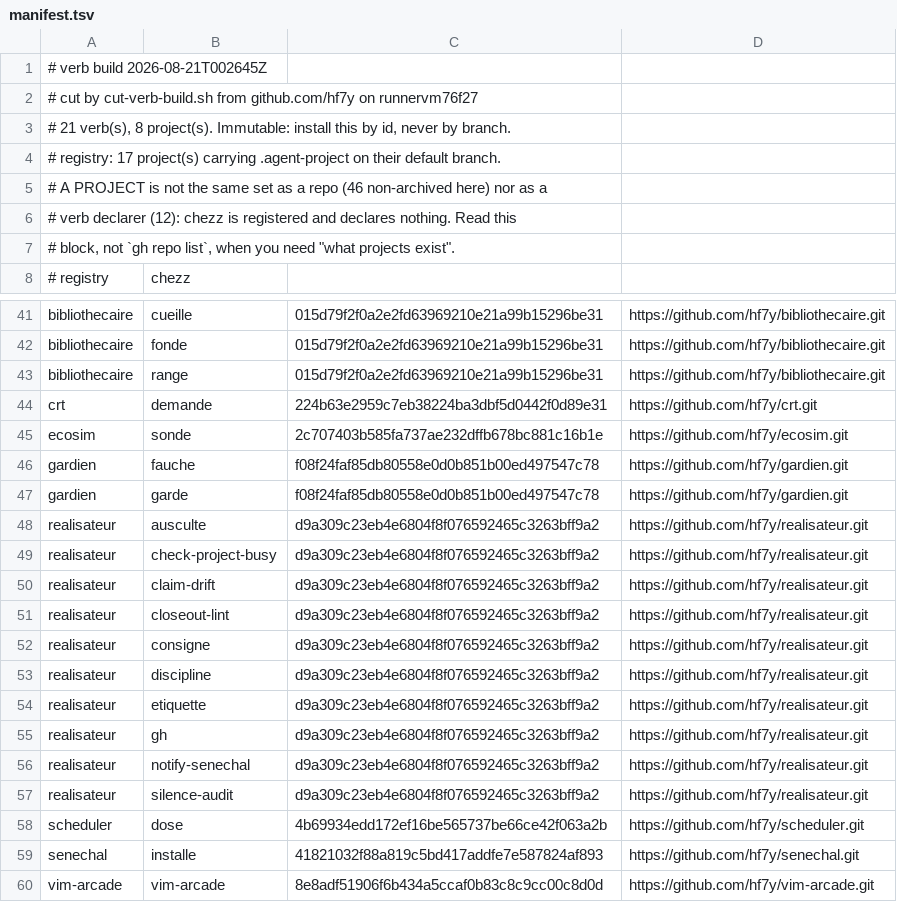
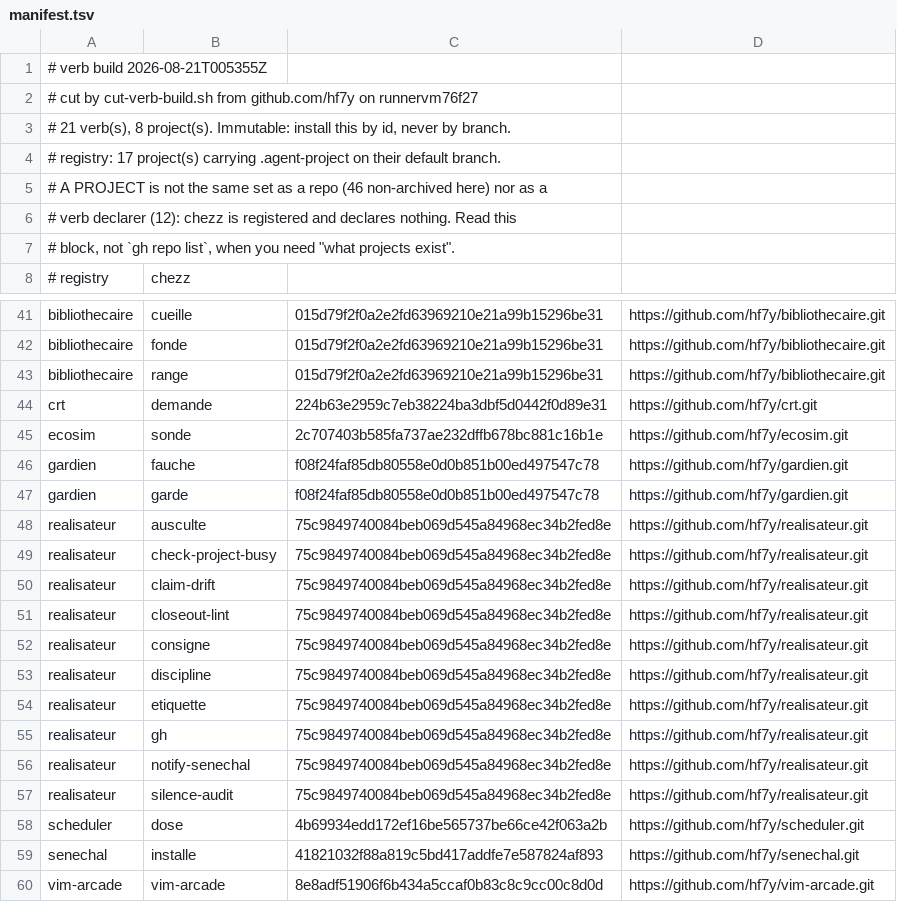
Before and after one commit to hf7y/verbs, a TSV file: manifest.tsv, drawn as a sheet; only a part is shown, gaps mark what is left out.

Commit message:
verb build 2026-08-21T005355Z: 21 verb(s)

```diff
--- a/manifest.tsv
+++ b/manifest.tsv
@@ -1,2 +1,2 @@
-# verb build 2026-08-21T002645Z
+# verb build 2026-08-21T005355Z
 # cut by cut-verb-build.sh from github.com/hf7y on runnervm76f27
@@ -47,12 +47,12 @@ gardien	fauche	f08f24faf85db80558e0d0b851b00ed497547c78	https://github.com/hf7y/
 gardien	garde	f08f24faf85db80558e0d0b851b00ed497547c78	https://github.com/hf7y/gardien.git
-realisateur	ausculte	d9a309c23eb4e6804f8f076592465c3263bff9a2	https://github.com/hf7y/realisateur.git
-realisateur	check-project-busy	d9a309c23eb4e6804f8f076592465c3263bff9a2	https://github.com/hf7y/realisateur.git
-realisateur	claim-drift	d9a309c23eb4e6804f8f076592465c3263bff9a2	https://github.com/hf7y/realisateur.git
-realisateur	closeout-lint	d9a309c23eb4e6804f8f076592465c3263bff9a2	https://github.com/hf7y/realisateur.git
-realisateur	consigne	d9a309c23eb4e6804f8f076592465c3263bff9a2	https://github.com/hf7y/realisateur.git
-realisateur	discipline	d9a309c23eb4e6804f8f076592465c3263bff9a2	https://github.com/hf7y/realisateur.git
-realisateur	etiquette	d9a309c23eb4e6804f8f076592465c3263bff9a2	https://github.com/hf7y/realisateur.git
-realisateur	gh	d9a309c23eb4e6804f8f076592465c3263bff9a2	https://github.com/hf7y/realisateur.git
-realisateur	notify-senechal	d9a309c23eb4e6804f8f076592465c3263bff9a2	https://github.com/hf7y/realisateur.git
-realisateur	silence-audit	d9a309c23eb4e6804f8f076592465c3263bff9a2	https://github.com/hf7y/realisateur.git
+realisateur	ausculte	75c9849740084beb069d545a84968ec34b2fed8e	https://github.com/hf7y/realisateur.git
+realisateur	check-project-busy	75c9849740084beb069d545a84968ec34b2fed8e	https://github.com/hf7y/realisateur.git
+realisateur	claim-drift	75c9849740084beb069d545a84968ec34b2fed8e	https://github.com/hf7y/realisateur.git
+realisateur	closeout-lint	75c9849740084beb069d545a84968ec34b2fed8e	https://github.com/hf7y/realisateur.git
+realisateur	consigne	75c9849740084beb069d545a84968ec34b2fed8e	https://github.com/hf7y/realisateur.git
+realisateur	discipline	75c9849740084beb069d545a84968ec34b2fed8e	https://github.com/hf7y/realisateur.git
+realisateur	etiquette	75c9849740084beb069d545a84968ec34b2fed8e	https://github.com/hf7y/realisateur.git
+realisateur	gh	75c9849740084beb069d545a84968ec34b2fed8e	https://github.com/hf7y/realisateur.git
+realisateur	notify-senechal	75c9849740084beb069d545a84968ec34b2fed8e	https://github.com/hf7y/realisateur.git
+realisateur	silence-audit	75c9849740084beb069d545a84968ec34b2fed8e	https://github.com/hf7y/realisateur.git
 scheduler	dose	4b69934edd172ef16be565737be66ce42f063a2b	https://github.com/hf7y/scheduler.git
```
Also changed, not shown: 4 other files.
